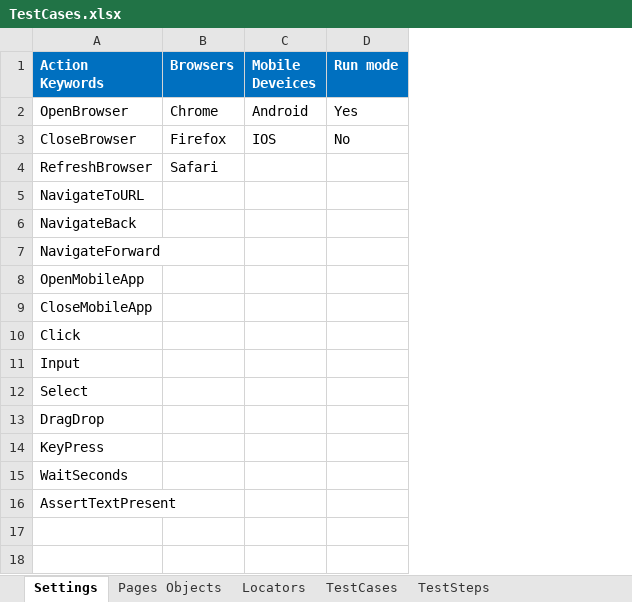
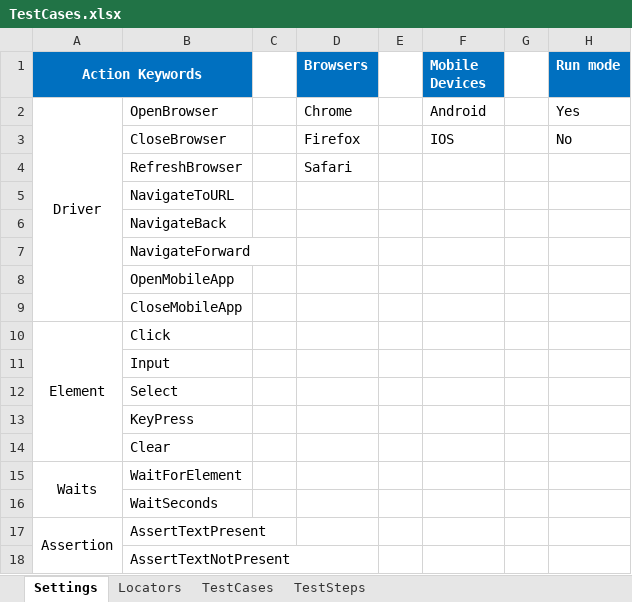
Before and after one commit to mwahab25/KeywordDriven, an Excel workbook: KeywordDriven.Desktop/TestCases.xlsx, sheet Settings, drawn as a sheet; values as stored, in another font and other column widths than the file's, no borders; removed rows and columns are numbered as before the commit, all else as after; the diff names each change by its address in the sheet, - before the commit and + after, or states it on an @@ line.

```diff
--- a/KeywordDriven.Desktop/TestCases.xlsx (sheet Settings)
+++ b/KeywordDriven.Desktop/TestCases.xlsx (sheet Settings)
-sheet tab: Pages Objects
+column A (Action Keywords), rows 2-10: Driver |  |  |  |  |  |  |  | Element; row 17: Assertion
+column C, empty
+column E, empty
+column G, empty
-B1: Action Keywords
+B1: (empty)
-F1: Mobile Deveices
+F1: Mobile Devices
-row 13: DragDrop
+row 14:  | Clear
+row 15: Waits | WaitForElement
+row 18:  | AssertTextNotPresent
```
Also changed, not shown: sheet TestSteps, sheet Locators, sheet TestCases, KeywordDriven.TestExplorer/TestDefintion/TestCases.xlsx, 12 other files.
